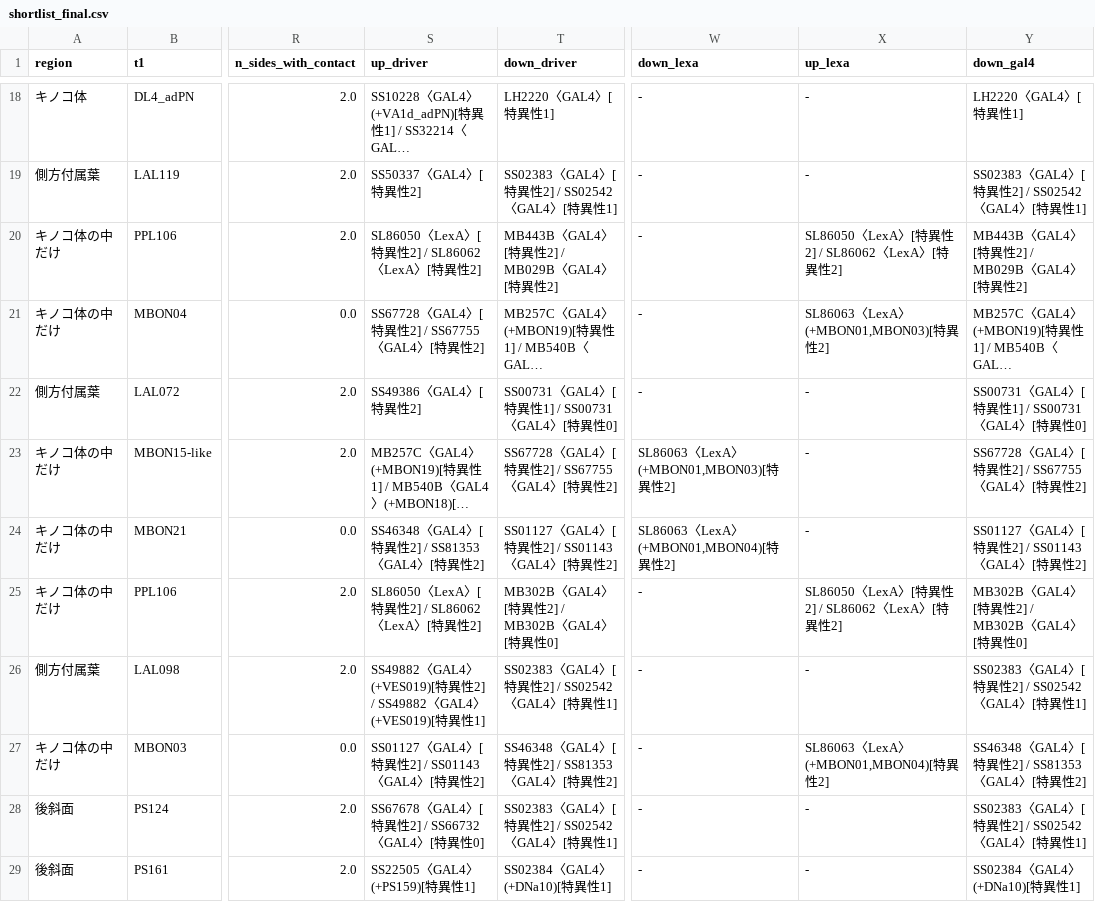
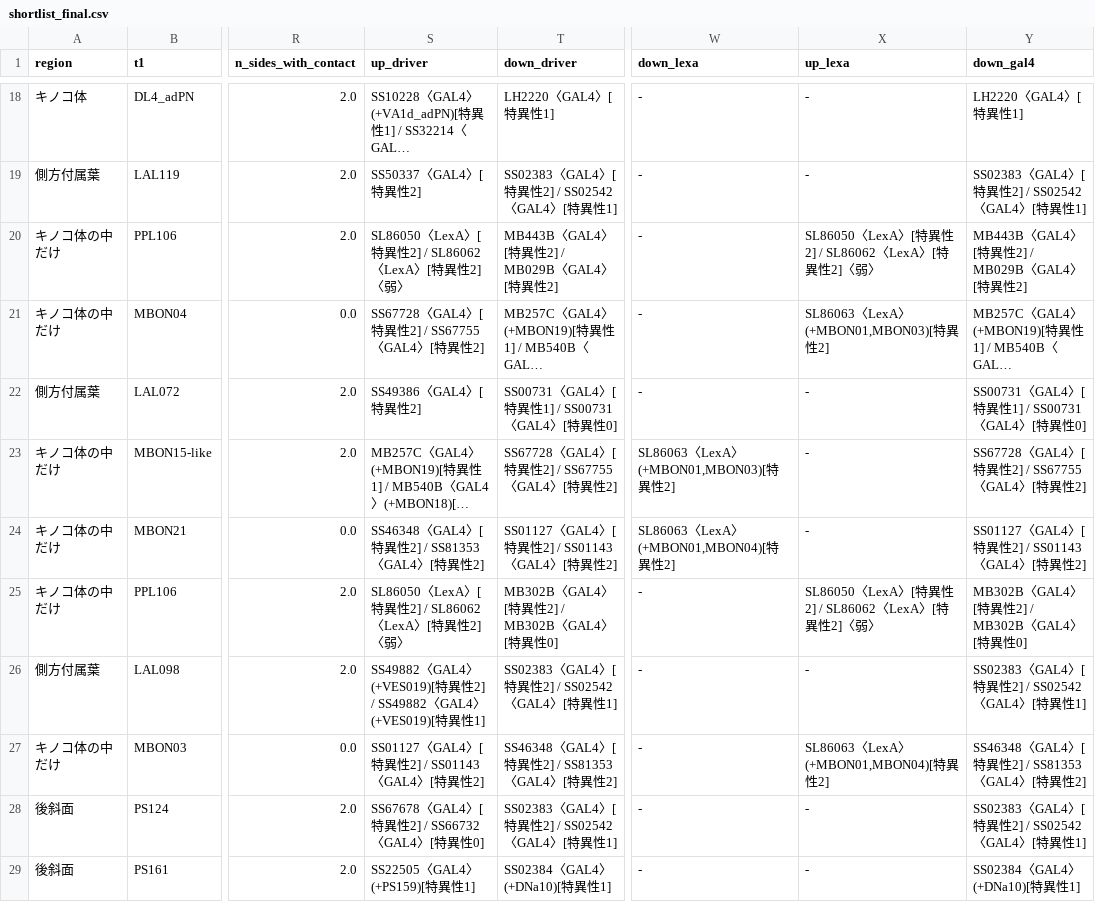
Before and after one commit to morita761/connectomics, a CSV file: docs/shortlist_final.csv, drawn as a sheet; only a part is shown, gaps mark what is left out; long unchanged cells end in …; the diff covers the shown part only; the diff names each change by its address in the sheet, - before the commit and + after, or states it on an @@ line.

```diff
--- a/docs/shortlist_final.csv
+++ b/docs/shortlist_final.csv
-S20 (up_driver): SL86050〈LexA〉[特異性2] / SL86062〈LexA〉[特異性2]
+S20 (up_driver): SL86050〈LexA〉[特異性2] / SL86062〈LexA〉[特異性2]〈弱〉
-X20 (up_lexa): SL86050〈LexA〉[特異性2] / SL86062〈LexA〉[特異性2]
+X20 (up_lexa): SL86050〈LexA〉[特異性2] / SL86062〈LexA〉[特異性2]〈弱〉
-S25 (up_driver): SL86050〈LexA〉[特異性2] / SL86062〈LexA〉[特異性2]
+S25 (up_driver): SL86050〈LexA〉[特異性2] / SL86062〈LexA〉[特異性2]〈弱〉
-X25 (up_lexa): SL86050〈LexA〉[特異性2] / SL86062〈LexA〉[特異性2]
+X25 (up_lexa): SL86050〈LexA〉[特異性2] / SL86062〈LexA〉[特異性2]〈弱〉
```
Also changed, not shown: 19 edited cells elsewhere in this file, results/shortlist.csv, results/shortlist_final.csv, 10 other files.
